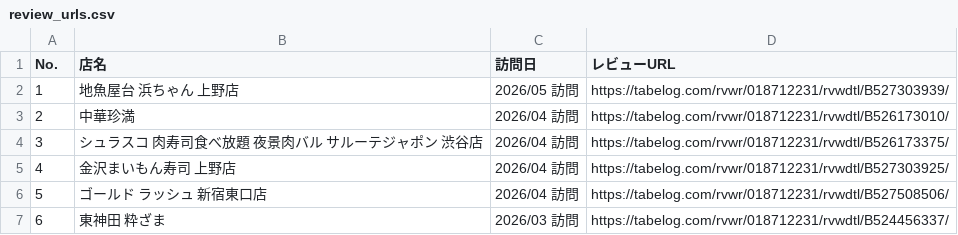
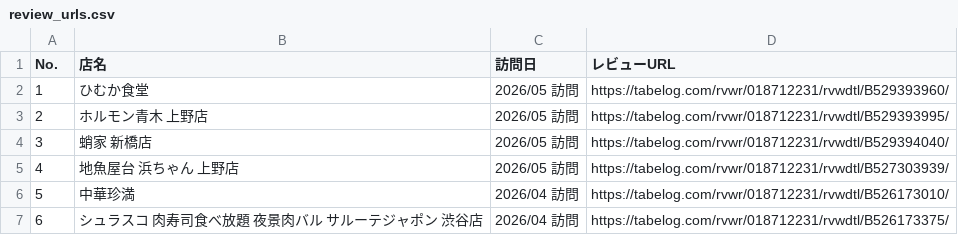
Before and after one commit to yumari913-cpu/tabelog, a CSV file: review_urls.csv, drawn as a sheet; only a part is shown; the shorter side is filled out with more unchanged rows; addresses are those after the commit; the diff names each change by its address in the sheet, - before the commit and + after, or states it on an @@ line.

```diff
--- a/review_urls.csv
+++ b/review_urls.csv
+row 2: 1 | ひむか食堂 | 2026/05 訪問 | https://tabelog.com/rvwr/018712231/rvwdtl/B529393960/
+row 3: 2 | ホルモン青木 上野店 | 2026/05 訪問 | https://tabelog.com/rvwr/018712231/rvwdtl/B529393995/
+row 4: 3 | 蛸家 新橋店 | 2026/05 訪問 | https://tabelog.com/rvwr/018712231/rvwdtl/B529394040/
@@ column A (No.) renumbered from row 5 down @@
```
